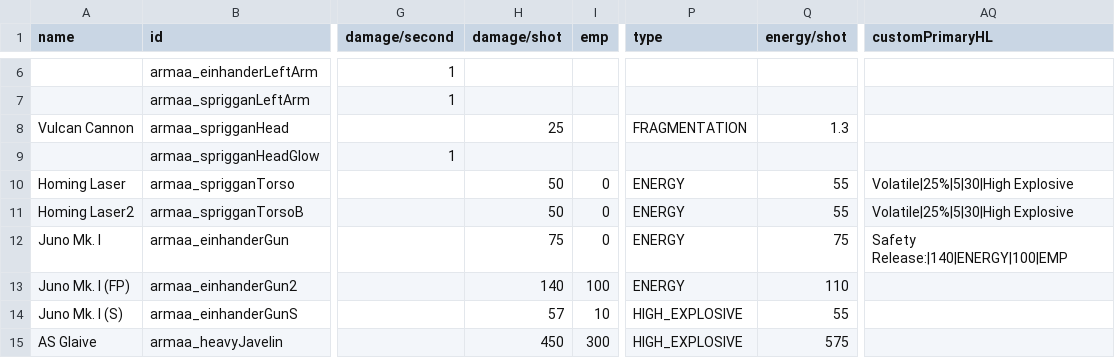
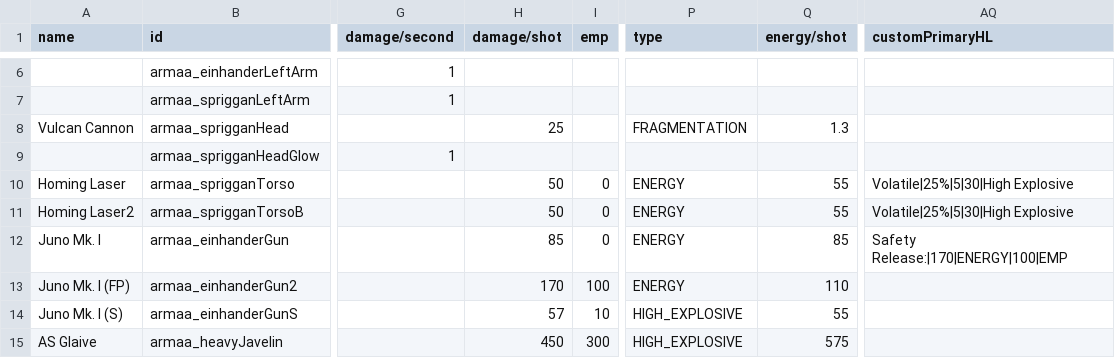
Before and after one commit to gomarz/SS-armaa, a CSV file: data/weapons/weapon_data.csv, drawn as a sheet; only a part is shown, gaps mark what is left out; the diff names each change by its address in the sheet, - before the commit and + after, or states it on an @@ line.

```diff
--- a/data/weapons/weapon_data.csv
+++ b/data/weapons/weapon_data.csv
-H12 (damage/shot): 75
+H12 (damage/shot): 85
-Q12 (energy/shot): 75
+Q12 (energy/shot): 85
-AQ12 (customPrimaryHL): Safety Release:|140|ENERGY|100|EMP
+AQ12 (customPrimaryHL): Safety Release:|170|ENERGY|100|EMP
-H13 (damage/shot): 140
+H13 (damage/shot): 170
```
Also changed, not shown: data/hullmods/hull_mods.csv, data/strings/descriptions.csv, 3 other files.
